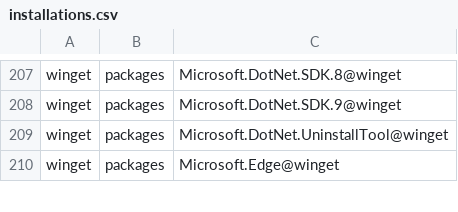
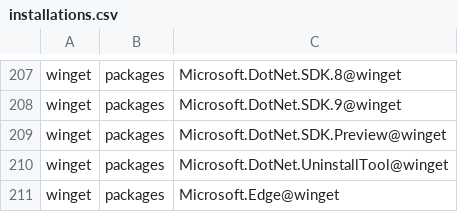
Before and after one commit to lancra/dotfiles, a CSV file: .local/share/machine/keyblade/software/installations.csv, drawn as a sheet; only a part is shown, gaps mark what is left out; the diff names each change by its address in the sheet, - before the commit and + after, or states it on an @@ line.

Commit message:
winget: install .net preview sdk

```diff
--- a/.local/share/machine/keyblade/software/installations.csv
+++ b/.local/share/machine/keyblade/software/installations.csv
+row 209: winget | packages | Microsoft.DotNet.SDK.Preview@winget
```
Also changed, not shown: 1 other file.
